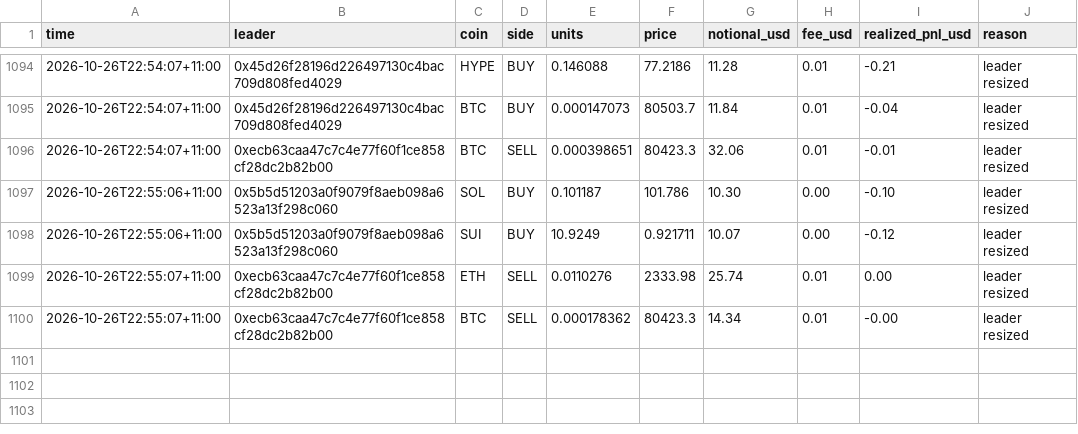
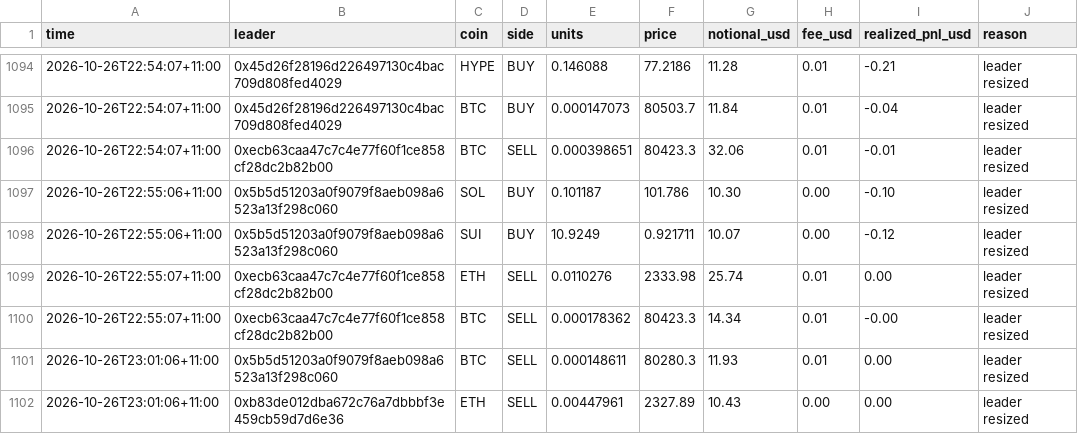
Before and after one commit to cosmick07/invo-copybot, a CSV file: data/trades.csv, drawn as a sheet; only a part is shown, gaps mark what is left out.

```diff
--- a/data/trades.csv
+++ b/data/trades.csv
@@ -1100 +1100,3 @@ time,leader,coin,side,units,price,notional_usd,fee_usd,realized_pnl_usd,reason
 2026-10-26T22:55:07+11:00,0xecb63caa47c7c4e77f60f1ce858cf28dc2b82b00,BTC,SELL,0.000178362,80423.3,14.34,0.01,-0.00,leader resized
+2026-10-26T23:01:06+11:00,0x5b5d51203a0f9079f8aeb098a6523a13f298c060,BTC,SELL,0.000148611,80280.3,11.93,0.01,0.00,leader resized
+2026-10-26T23:01:06+11:00,0xb83de012dba672c76a7dbbbf3e459cb59d7d6e36,ETH,SELL,0.00447961,2327.89,10.43,0.00,0.00,leader resized
```
Also changed, not shown: data/equity.csv, 3 other files.
